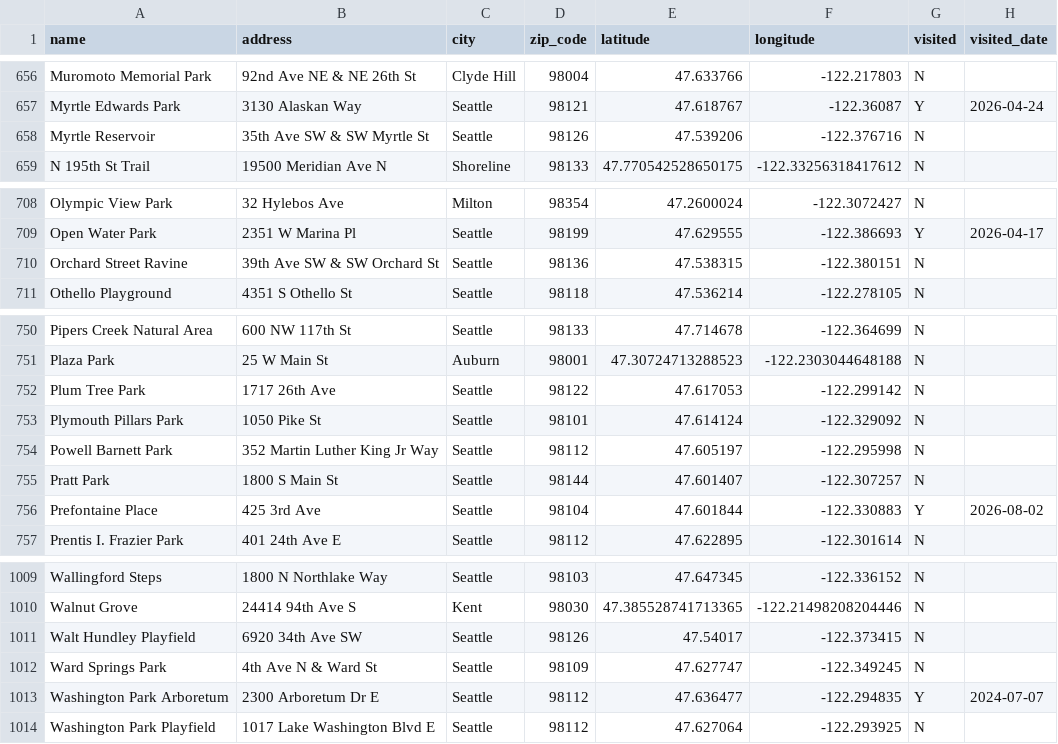
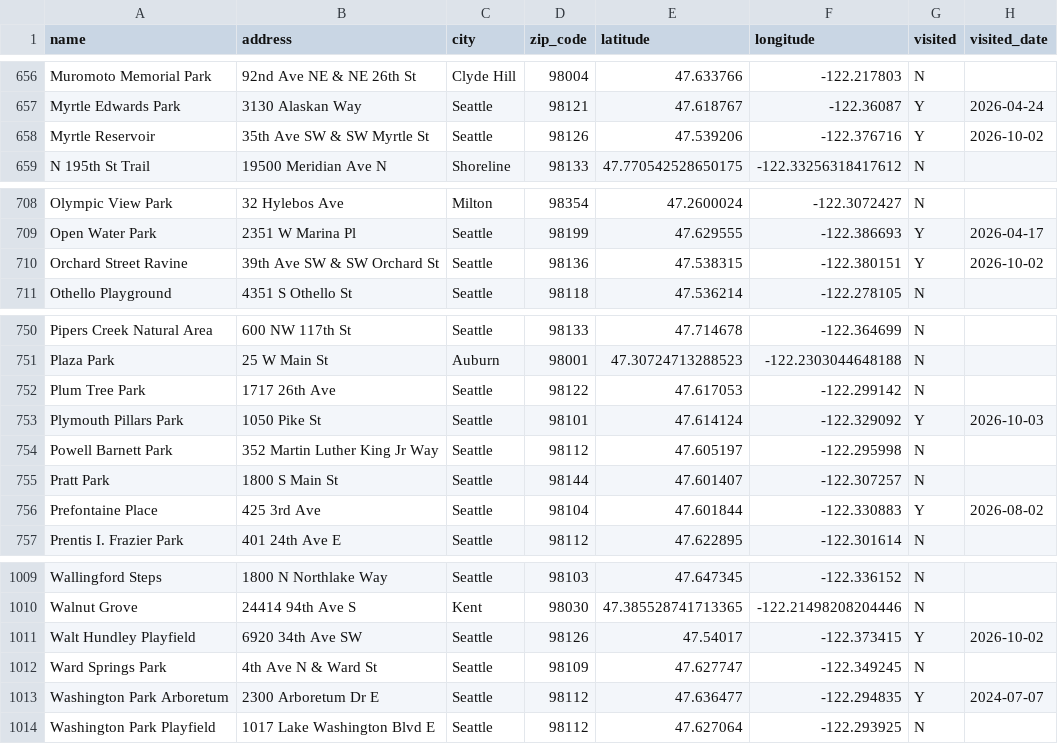
Before and after one commit to lythronaxargestes/lythronaxargestes.github.io, a CSV file: seattleparks/seattle_parks.csv, drawn as a sheet; only a part is shown, gaps mark what is left out.

```diff
--- a/seattleparks/seattle_parks.csv
+++ b/seattleparks/seattle_parks.csv
@@ -657,3 +657,3 @@ Muromoto Memorial Park,92nd Ave NE & NE 26th St,Clyde Hill,98004,47.633766,-122.
 Myrtle Edwards Park,3130 Alaskan Way,Seattle,98121,47.618767,-122.36087,Y,2026-04-24
-Myrtle Reservoir,35th Ave SW & SW Myrtle St,Seattle,98126,47.539206,-122.376716,N,
+Myrtle Reservoir,35th Ave SW & SW Myrtle St,Seattle,98126,47.539206,-122.376716,Y,2026-10-02
 N 195th St Trail,19500 Meridian Ave N,Shoreline,98133,47.770542528650175,-122.33256318417612,N,
@@ -709,3 +709,3 @@ Olympic View Park,32 Hylebos Ave,Milton,98354,47.2600024,-122.3072427,N,
 Open Water Park,2351 W Marina Pl,Seattle,98199,47.629555,-122.386693,Y,2026-04-17
-Orchard Street Ravine,39th Ave SW & SW Orchard St,Seattle,98136,47.538315,-122.380151,N,
+Orchard Street Ravine,39th Ave SW & SW Orchard St,Seattle,98136,47.538315,-122.380151,Y,2026-10-02
 Othello Playground,4351 S Othello St,Seattle,98118,47.536214,-122.278105,N,
@@ -752,3 +752,3 @@ Plaza Park,25 W Main St,Auburn,98001,47.30724713288523,-122.2303044648188,N,
 Plum Tree Park,1717 26th Ave,Seattle,98122,47.617053,-122.299142,N,
-Plymouth Pillars Park,1050 Pike St,Seattle,98101,47.614124,-122.329092,N,
+Plymouth Pillars Park,1050 Pike St,Seattle,98101,47.614124,-122.329092,Y,2026-10-03
 Powell Barnett Park,352 Martin Luther King Jr Way,Seattle,98112,47.605197,-122.295998,N,
@@ -1010,3 +1010,3 @@ Wallingford Steps,1800 N Northlake Way,Seattle,98103,47.647345,-122.336152,N,
 Walnut Grove,24414 94th Ave S,Kent,98030,47.385528741713365,-122.21498208204446,N,
-Walt Hundley Playfield,6920 34th Ave SW,Seattle,98126,47.54017,-122.373415,N,
+Walt Hundley Playfield,6920 34th Ave SW,Seattle,98126,47.54017,-122.373415,Y,2026-10-02
 Ward Springs Park,4th Ave N & Ward St,Seattle,98109,47.627747,-122.349245,N,
```
Also changed, not shown: 1 other file.
